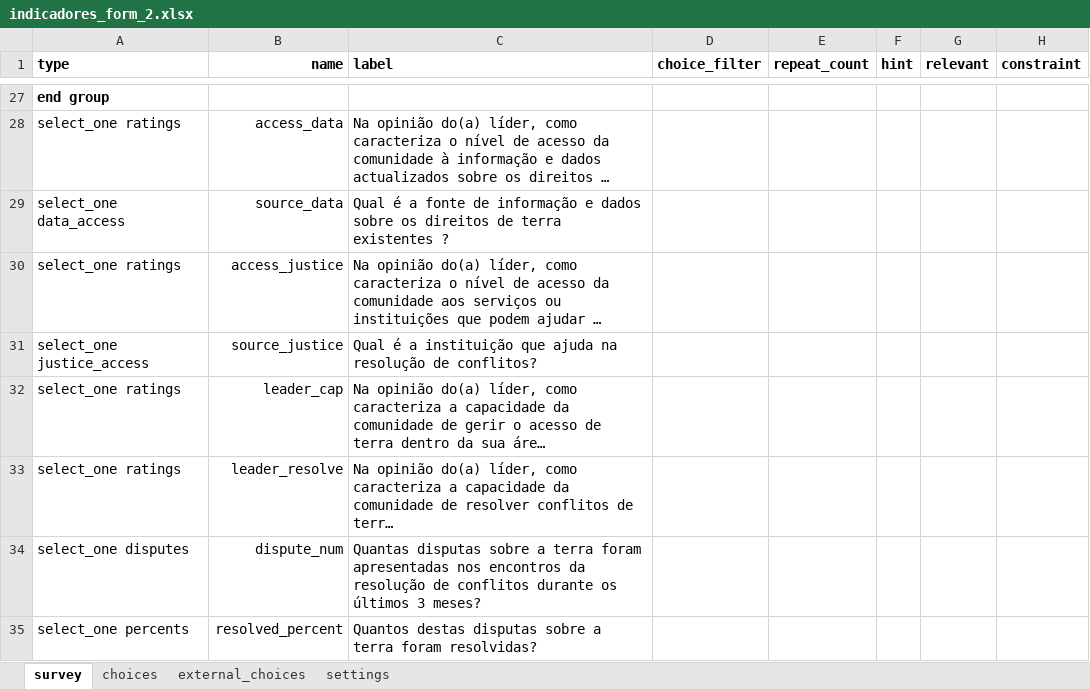
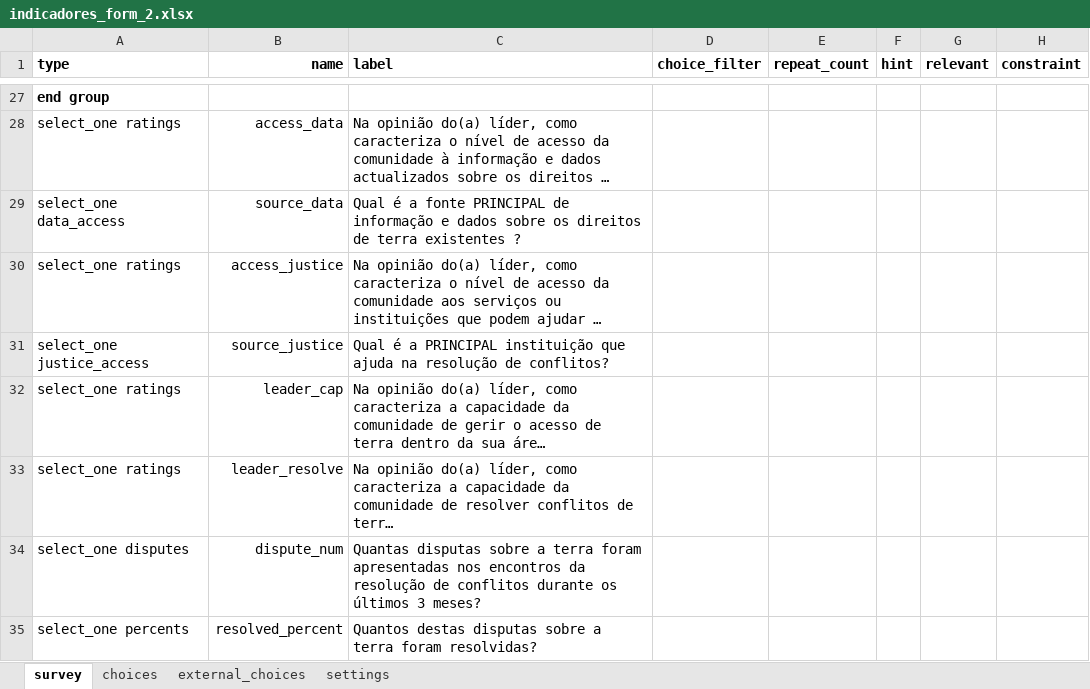
Before and after one commit to TerraFirmaMozambique/odk_forms_wcs_nampula, an Excel workbook: xlsx/M&E/indicadores_form_2.xlsx, sheet survey, drawn as a sheet; only a part is shown, gaps mark what is left out; long unchanged cells end in …; values as stored, in another font and other column widths than the file's, no borders; the diff names each change by its address in the sheet, - before the commit and + after, or states it on an @@ line.

```diff
--- a/xlsx/M&E/indicadores_form_2.xlsx (sheet survey)
+++ b/xlsx/M&E/indicadores_form_2.xlsx (sheet survey)
-C29 (label): …a fonte de informação…
+C29 (label): …a fonte PRINCIPAL de informação…
-C31 (label): …é a instituição que…
+C31 (label): …é a PRINCIPAL instituição que…
```
Also changed, not shown: sheet settings, xlsx/M&E/indicadores_form_3.xlsx, 2 other files.
